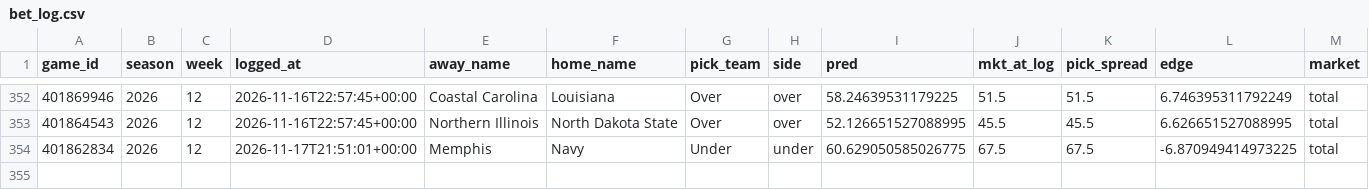
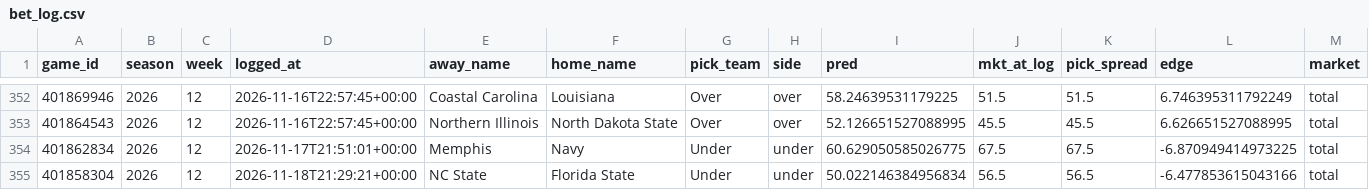
Before and after one commit to ajrog1-collab/CFB_Card, a CSV file: data/bet_log.csv, drawn as a sheet; only a part is shown, gaps mark what is left out; rows hold the shown columns only; the diff names each change by its address in the sheet, - before the commit and + after, or states it on an @@ line.

```diff
--- a/data/bet_log.csv
+++ b/data/bet_log.csv
+row 355: 401858304 | 2026 | 12 | 2026-11-18T21:29:21+00:00 | NC State | Florida State | Under | under | 50.022146384956834 | 56.5 | 56.5 | -6.477853615043166 | total
```
Also changed, not shown: 7 other files.
